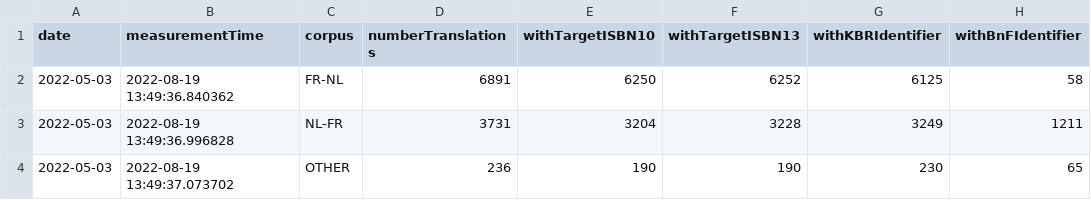
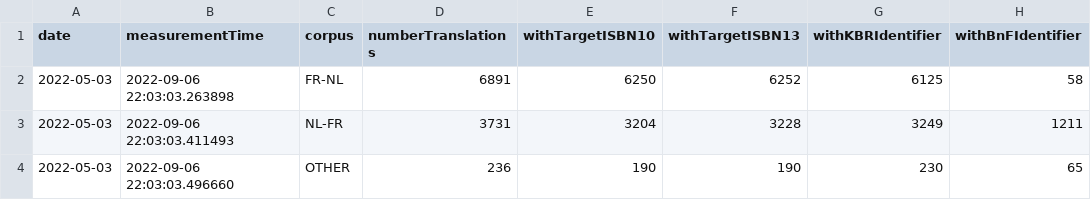
Before and after one commit to kbrbe/beltrans-data-integration, a CSV file: data-integration/statistics/measurements/2022-05-03_translation-stats.csv, drawn as a sheet; only a part is shown; the diff names each change by its address in the sheet, - before the commit and + after, or states it on an @@ line.

```diff
--- a/data-integration/statistics/measurements/2022-05-03_translation-stats.csv
+++ b/data-integration/statistics/measurements/2022-05-03_translation-stats.csv
-B2 (measurementTime): 2022-08-19 13:49:36.840362
+B2 (measurementTime): 2022-09-06 22:03:03.263898
-B3 (measurementTime): 2022-08-19 13:49:36.996828
+B3 (measurementTime): 2022-09-06 22:03:03.411493
-B4 (measurementTime): 2022-08-19 13:49:37.073702
+B4 (measurementTime): 2022-09-06 22:03:03.496660
```
Also changed, not shown: data-integration/statistics/measurements/2022-05-03_person-contributor-stats.csv, data-integration/statistics/measurements/2022-05-09_person-contributor-stats.csv, 35 other files.
